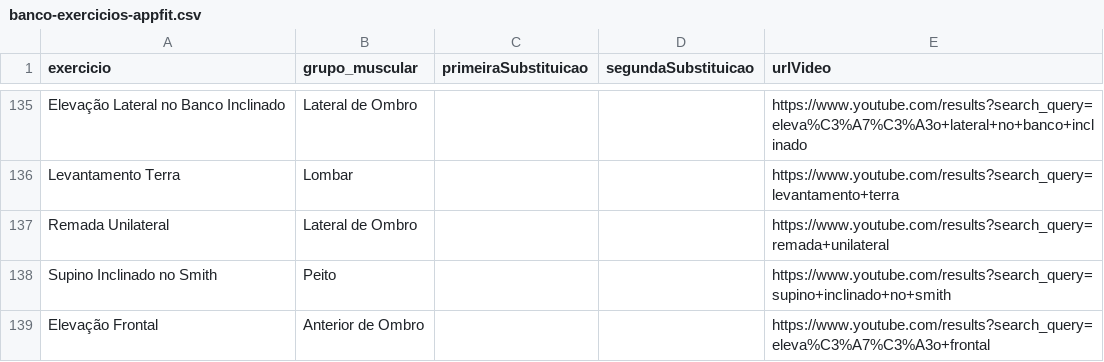
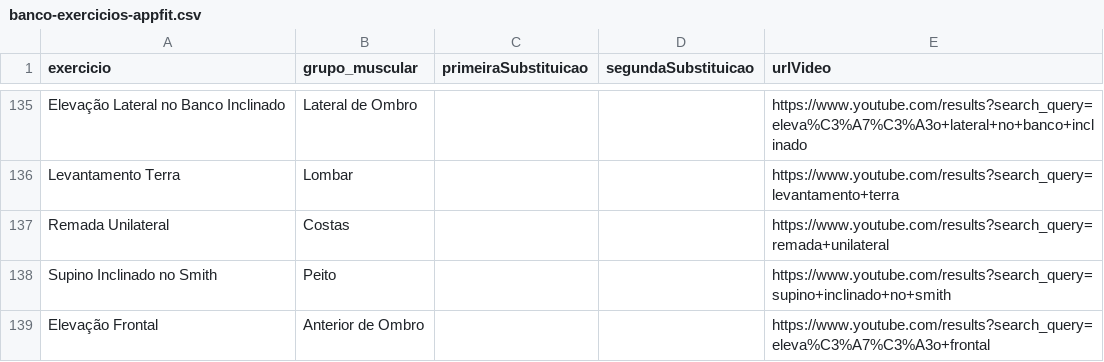
Before and after one commit to isgamboa/AppFit, a CSV file: exports/banco-exercicios-appfit.csv, drawn as a sheet; only a part is shown, gaps mark what is left out; the diff covers the shown part only.

```diff
--- a/exports/banco-exercicios-appfit.csv
+++ b/exports/banco-exercicios-appfit.csv
@@ -136,3 +136,3 @@ Elevação Lateral no Banco Inclinado,Lateral de Ombro,,,https://www.youtube.com
 Levantamento Terra,Lombar,,,https://www.youtube.com/results?search_query=levantamento+terra
-Remada Unilateral,Lateral de Ombro,,,https://www.youtube.com/results?search_query=remada+unilateral
+Remada Unilateral,Costas,,,https://www.youtube.com/results?search_query=remada+unilateral
 Supino Inclinado no Smith,Peito,,,https://www.youtube.com/results?search_query=supino+inclinado+no+smith
```
Also changed, not shown: 35 added rows elsewhere in this file, 14 other files.
